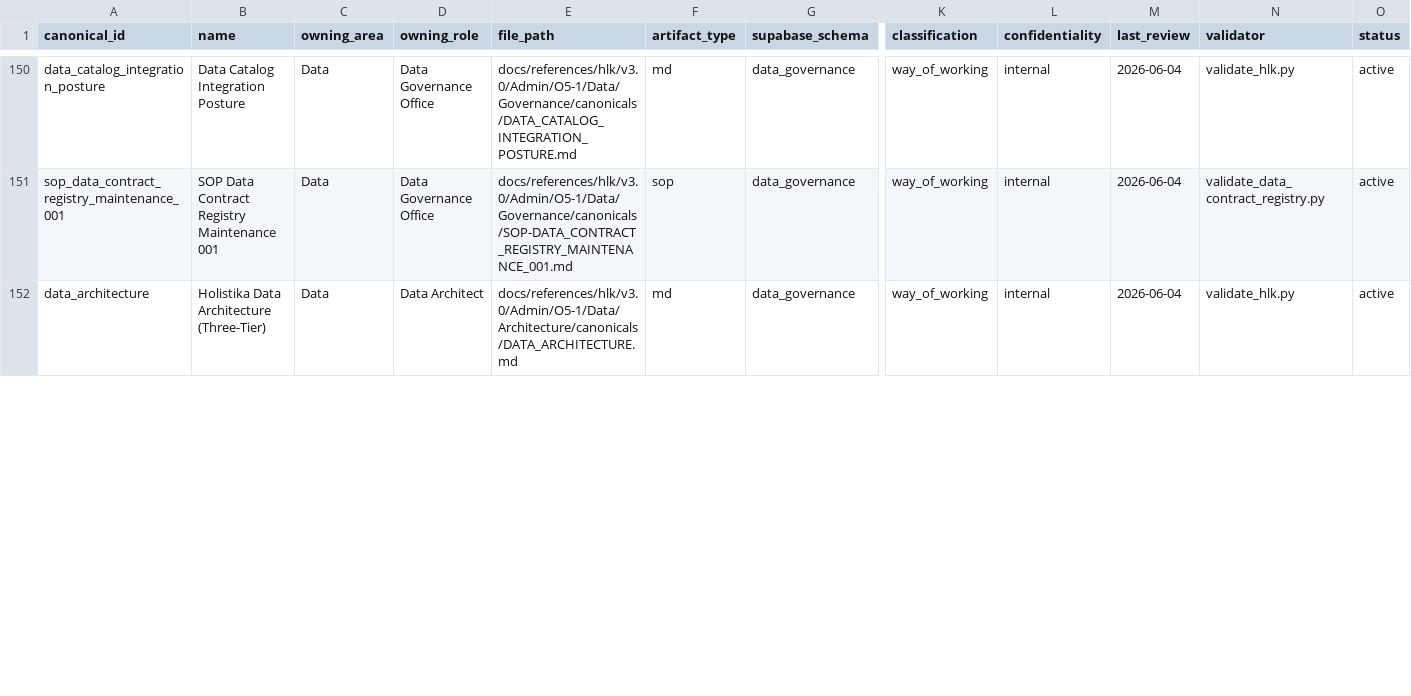
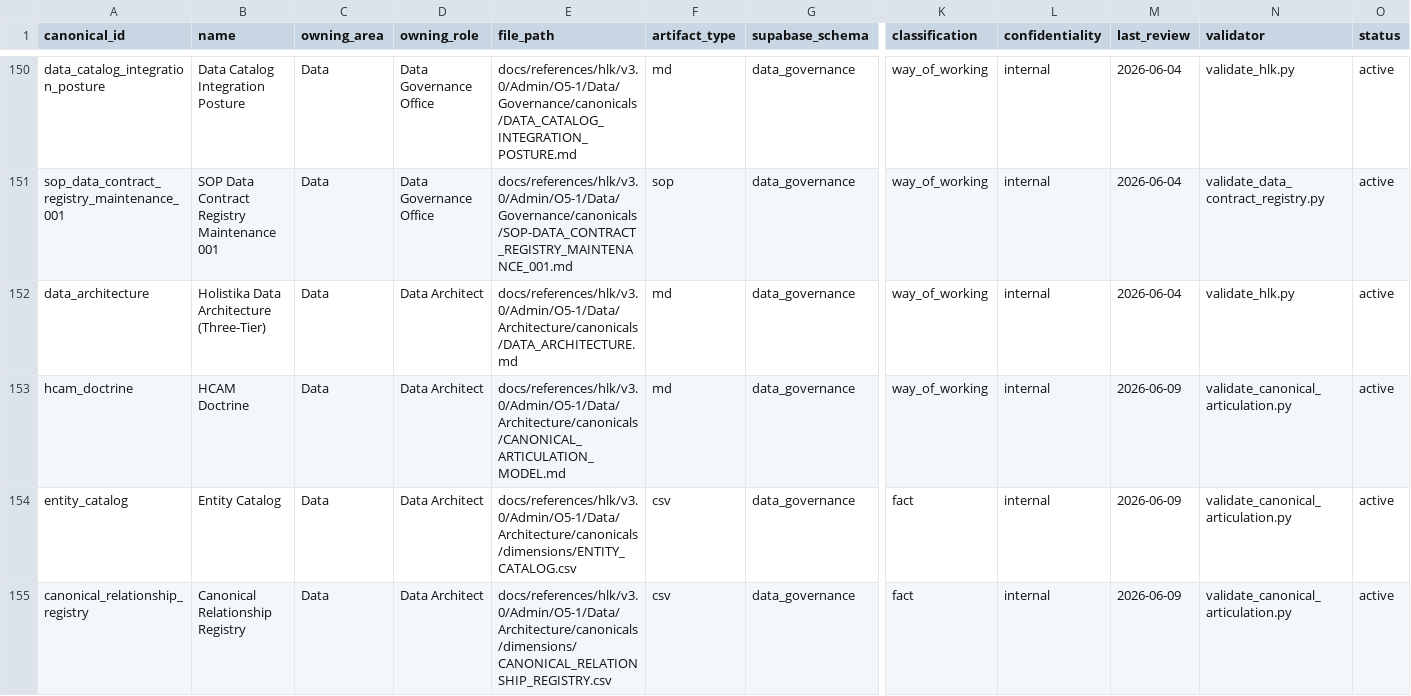
Before and after one commit to FraysaXII/openclaw-akos, a CSV file: docs/references/hlk/v3.0/Admin/O5-1/People/Compliance/canonicals/CANONICAL_REGISTRY.csv, drawn as a sheet; only a part is shown, gaps mark what is left out; rows hold the shown columns only; the diff covers the shown part only; the diff names each change by its address in the sheet, - before the commit and + after, or states it on an @@ line.

Commit message:
feat(i95): P95-GOV-2 HCAM quintet index backfill A
Register HCAM surfaces in PRECEDENCE and CANONICAL_REGISTRY; link four governance-registry CSV rows with precedence_registered and canonical_registry_id FKs per D-IH-95-B.

```diff
--- a/docs/references/hlk/v3.0/Admin/O5-1/People/Compliance/canonicals/CANONICAL_REGISTRY.csv
+++ b/docs/references/hlk/v3.0/Admin/O5-1/People/Compliance/canonicals/CANONICAL_REGISTRY.csv
+row 153: hcam_doctrine | HCAM Doctrine | Data | Data Architect | docs/references/hlk/v3.0/Admin/O5-1/Data/Architecture/canonicals/CANONICAL_ARTICULATION_MODEL.md | md | data_governance | way_of_working | internal | 2026-06-09 | validate_canonical_articulation.py | active
+row 154: entity_catalog | Entity Catalog | Data | Data Architect | docs/references/hlk/v3.0/Admin/O5-1/Data/Architecture/canonicals/dimensions/ENTITY_CATALOG.csv | csv | data_governance | fact | internal | 2026-06-09 | validate_canonical_articulation.py | active
+row 155: canonical_relationship_registry | Canonical Relationship Registry | Data | Data Architect | docs/references/hlk/v3.0/Admin/O5-1/Data/Architecture/canonicals/dimensions/CANONICAL_RELATIONSHIP_REGISTRY.csv | csv | data_governance | fact | internal | 2026-06-09 | validate_canonical_articulation.py | active
```
Also changed, not shown: 1 added row and 1 edited cell elsewhere in this file, docs/references/hlk/v3.0/Admin/O5-1/People/Compliance/canonicals/dimensions/CANONICAL_GOVERNANCE_REGISTRY.csv, 5 other files.
